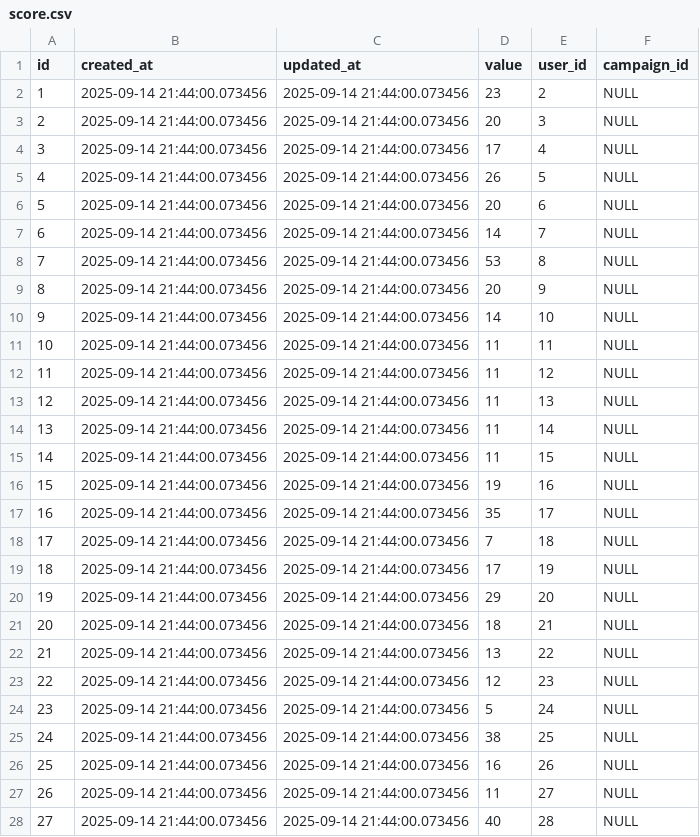
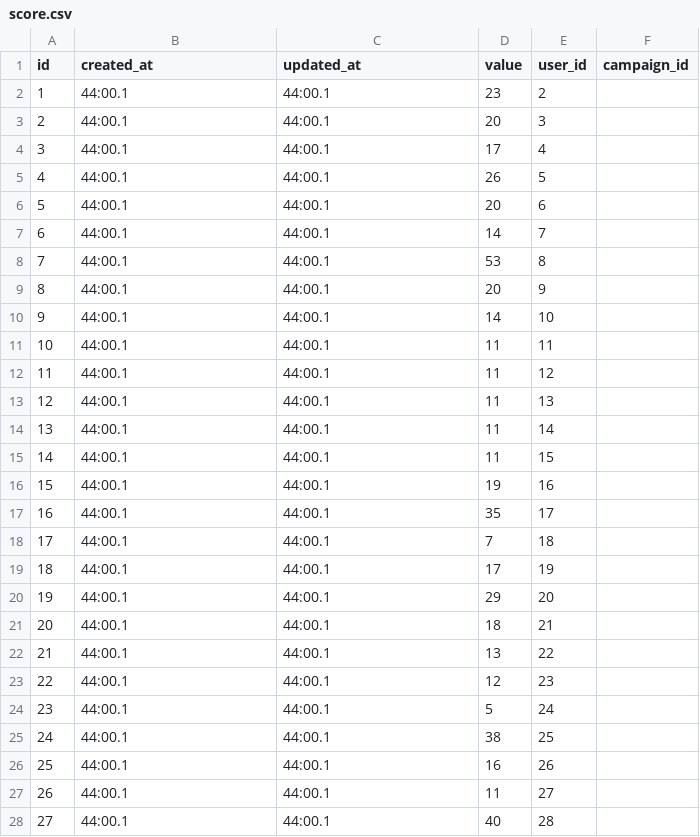
Before and after one commit to Cyberdeus-ai/streamfi-backend, a CSV file: db/score.csv, drawn as a sheet; only a part is shown; the diff covers the shown part only.

Commit message:
fix: Update score.csv

```diff
--- a/db/score.csv
+++ b/db/score.csv
@@ -2,27 +2,27 @@
-1,"2025-09-14 21:44:00.073456","2025-09-14 21:44:00.073456","23",2,NULL
-2,"2025-09-14 21:44:00.073456","2025-09-14 21:44:00.073456","20",3,NULL
-3,"2025-09-14 21:44:00.073456","2025-09-14 21:44:00.073456","17",4,NULL
-4,"2025-09-14 21:44:00.073456","2025-09-14 21:44:00.073456","26",5,NULL
-5,"2025-09-14 21:44:00.073456","2025-09-14 21:44:00.073456","20",6,NULL
-6,"2025-09-14 21:44:00.073456","2025-09-14 21:44:00.073456","14",7,NULL
-7,"2025-09-14 21:44:00.073456","2025-09-14 21:44:00.073456","53",8,NULL
-8,"2025-09-14 21:44:00.073456","2025-09-14 21:44:00.073456","20",9,NULL
-9,"2025-09-14 21:44:00.073456","2025-09-14 21:44:00.073456","14",10,NULL
-10,"2025-09-14 21:44:00.073456","2025-09-14 21:44:00.073456","11",11,NULL
-11,"2025-09-14 21:44:00.073456","2025-09-14 21:44:00.073456","11",12,NULL
-12,"2025-09-14 21:44:00.073456","2025-09-14 21:44:00.073456","11",13,NULL
-13,"2025-09-14 21:44:00.073456","2025-09-14 21:44:00.073456","11",14,NULL
-14,"2025-09-14 21:44:00.073456","2025-09-14 21:44:00.073456","11",15,NULL
-15,"2025-09-14 21:44:00.073456","2025-09-14 21:44:00.073456","19",16,NULL
-16,"2025-09-14 21:44:00.073456","2025-09-14 21:44:00.073456","35",17,NULL
-17,"2025-09-14 21:44:00.073456","2025-09-14 21:44:00.073456","7",18,NULL
-18,"2025-09-14 21:44:00.073456","2025-09-14 21:44:00.073456","17",19,NULL
-19,"2025-09-14 21:44:00.073456","2025-09-14 21:44:00.073456","29",20,NULL
-20,"2025-09-14 21:44:00.073456","2025-09-14 21:44:00.073456","18",21,NULL
-21,"2025-09-14 21:44:00.073456","2025-09-14 21:44:00.073456","13",22,NULL
-22,"2025-09-14 21:44:00.073456","2025-09-14 21:44:00.073456","12",23,NULL
-23,"2025-09-14 21:44:00.073456","2025-09-14 21:44:00.073456","5",24,NULL
-24,"2025-09-14 21:44:00.073456","2025-09-14 21:44:00.073456","38",25,NULL
-25,"2025-09-14 21:44:00.073456","2025-09-14 21:44:00.073456","16",26,NULL
-26,"2025-09-14 21:44:00.073456","2025-09-14 21:44:00.073456","11",27,NULL
-27,"2025-09-14 21:44:00.073456","2025-09-14 21:44:00.073456","40",28,NULL
+1,44:00.1,44:00.1,23,2,
+2,44:00.1,44:00.1,20,3,
+3,44:00.1,44:00.1,17,4,
+4,44:00.1,44:00.1,26,5,
+5,44:00.1,44:00.1,20,6,
+6,44:00.1,44:00.1,14,7,
+7,44:00.1,44:00.1,53,8,
+8,44:00.1,44:00.1,20,9,
+9,44:00.1,44:00.1,14,10,
+10,44:00.1,44:00.1,11,11,
+11,44:00.1,44:00.1,11,12,
+12,44:00.1,44:00.1,11,13,
+13,44:00.1,44:00.1,11,14,
+14,44:00.1,44:00.1,11,15,
+15,44:00.1,44:00.1,19,16,
+16,44:00.1,44:00.1,35,17,
+17,44:00.1,44:00.1,7,18,
+18,44:00.1,44:00.1,17,19,
+19,44:00.1,44:00.1,29,20,
+20,44:00.1,44:00.1,18,21,
+21,44:00.1,44:00.1,13,22,
+22,44:00.1,44:00.1,12,23,
+23,44:00.1,44:00.1,5,24,
+24,44:00.1,44:00.1,38,25,
+25,44:00.1,44:00.1,16,26,
+26,44:00.1,44:00.1,11,27,
+27,44:00.1,44:00.1,40,28,
```
Also changed, not shown: 95 edited cells elsewhere in this file.
